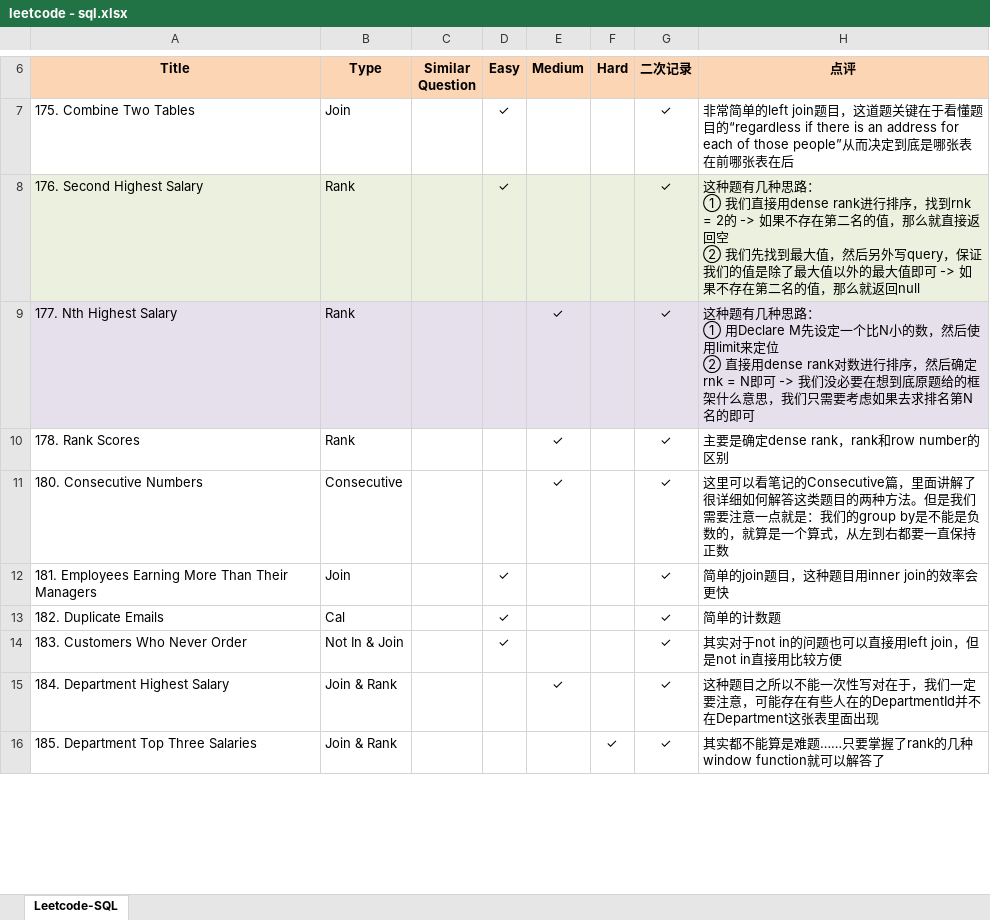
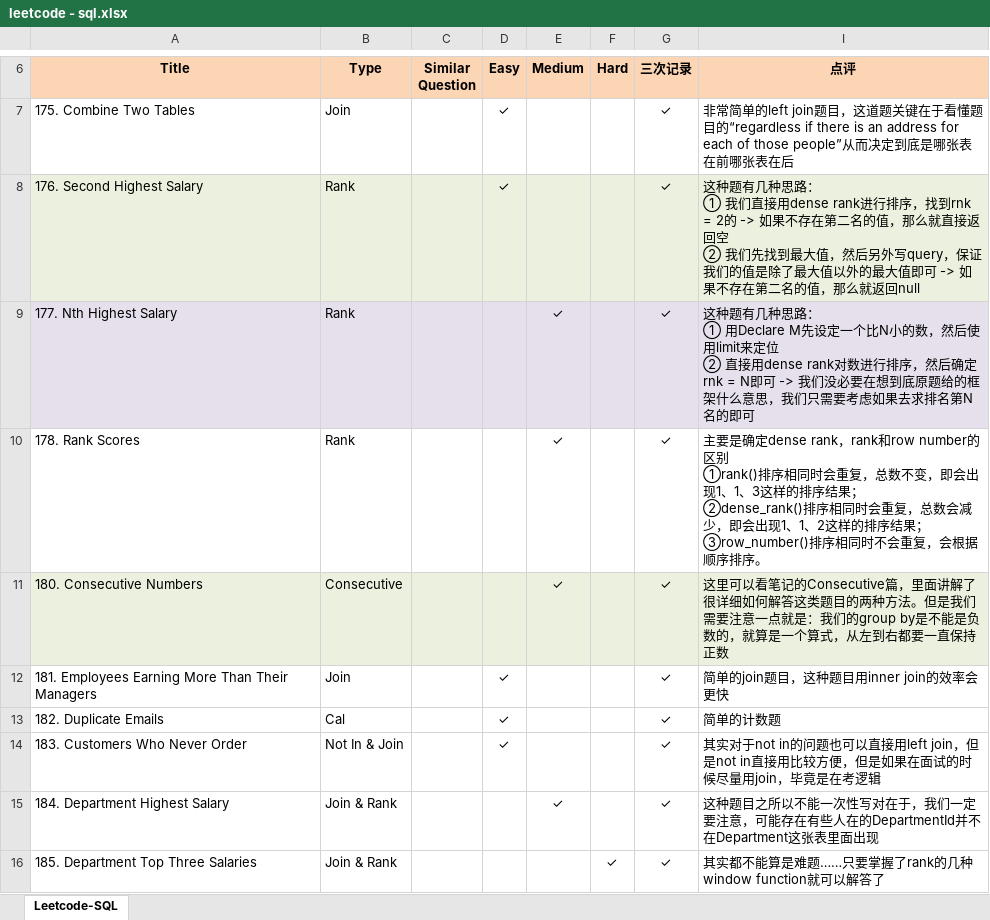
Before and after one commit to Jeanzw/LeetCode_Practice, an Excel workbook: SQL/leetcode - sql.xlsx, sheet Leetcode-SQL, drawn as a sheet; only a part is shown, gaps mark what is left out; values as stored, in another font and other column widths than the file's, no borders; addresses are those after the commit; ↵ is a line break in a cell; the diff covers the shown part only; the diff names each change by its address in the sheet, - before the commit and + after, or states it on an @@ line.

```diff
--- a/SQL/leetcode - sql.xlsx (sheet Leetcode-SQL)
+++ b/SQL/leetcode - sql.xlsx (sheet Leetcode-SQL)
-G6: 二次记录
+G6: 三次记录
-I10 (点评): …number的区别
+I10 (点评): …number的区别 ↵ ①rank()排序相同时会重复，总数不变，即会出现1、1、3这样的排序结果； ↵ ②dense_rank()排序相同时会重复，总数会减少，即会出现1、1、2这样的排序结果； ↵ ③row_number()排序相同时不会重复，会根据顺序排序。
-A11:G11 fill: none
+A11:G11 fill: #EBF1DE
-I11 fill: none
+I11 fill: #EBF1DE
-I14 (点评): …比较方便
+I14 (点评): …比较方便，但是如果在面试的时候尽量用join，毕竟是在考逻辑
```
Also changed, not shown: 144 edited cells and cell formats elsewhere in this sheet, 6 other files.
